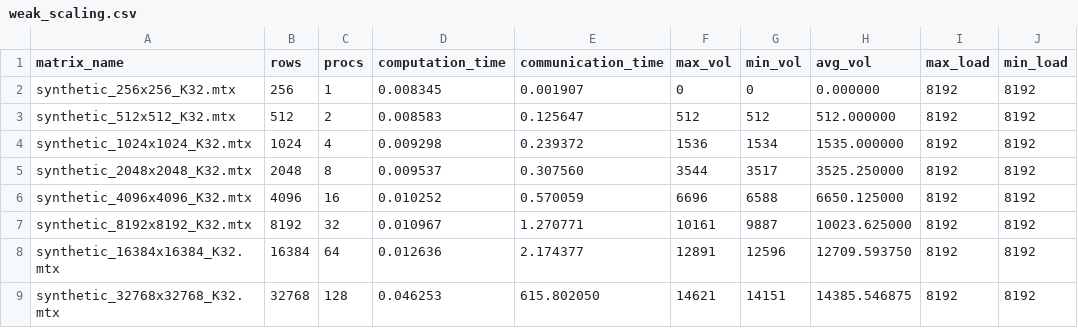
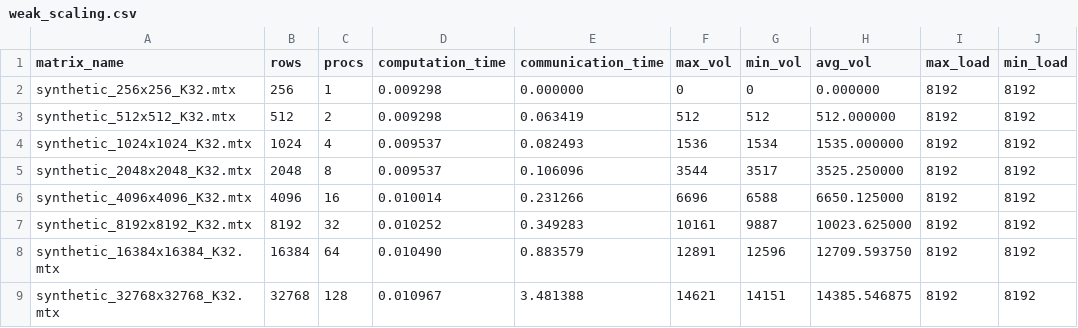
Before and after one commit to AndreaBoarini/PARCO-Computing-2026-244129, a CSV file: MPI/result/weak_scaling.csv, drawn as a sheet; only a part is shown; the diff names each change by its address in the sheet, - before the commit and + after, or states it on an @@ line.

```diff
--- a/MPI/result/weak_scaling.csv
+++ b/MPI/result/weak_scaling.csv
-D2 (computation_time): 0.008345
+D2 (computation_time): 0.009298
-E2 (communication_time): 0.001907
+E2 (communication_time): 0.000000
-D3 (computation_time): 0.008583
+D3 (computation_time): 0.009298
-E3 (communication_time): 0.125647
+E3 (communication_time): 0.063419
-D4 (computation_time): 0.009298
+D4 (computation_time): 0.009537
-E4 (communication_time): 0.239372
+E4 (communication_time): 0.082493
-E5 (communication_time): 0.307560
+E5 (communication_time): 0.106096
-D6 (computation_time): 0.010252
+D6 (computation_time): 0.010014
-E6 (communication_time): 0.570059
+E6 (communication_time): 0.231266
-D7 (computation_time): 0.010967
+D7 (computation_time): 0.010252
-E7 (communication_time): 1.270771
+E7 (communication_time): 0.349283
-D8 (computation_time): 0.012636
+D8 (computation_time): 0.010490
-E8 (communication_time): 2.174377
+E8 (communication_time): 0.883579
-D9 (computation_time): 0.046253
+D9 (computation_time): 0.010967
-E9 (communication_time): 615.802050
+E9 (communication_time): 3.481388
```
Also changed, not shown: MPI/result/strong_scaling.csv.
